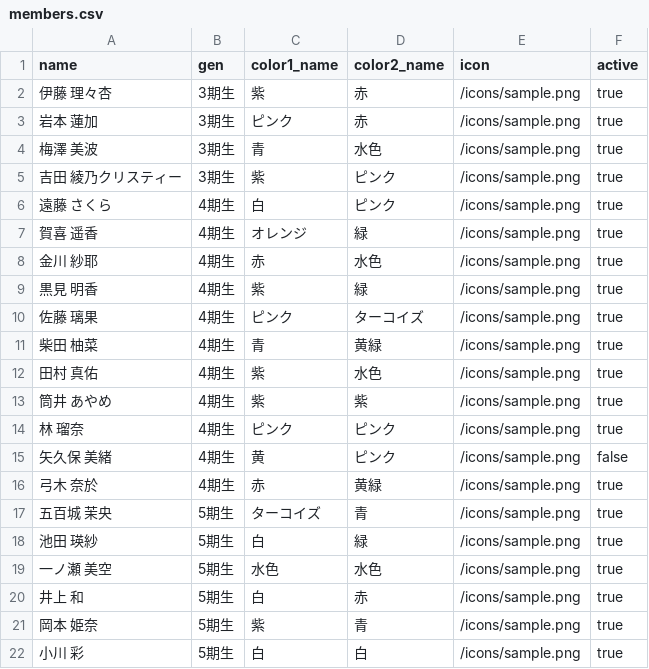
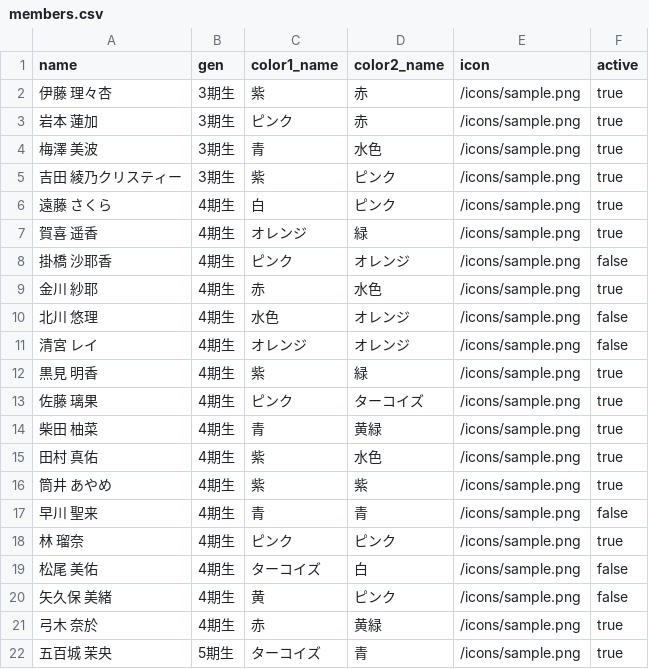
Before and after one commit to yuokada/nogi-psyllium, a CSV file: data/members.csv, drawn as a sheet; only a part is shown; the shorter side is filled out with more unchanged rows; the diff names each change by its address in the sheet, - before the commit and + after, or states it on an @@ line.

Commit message:
Update members.csv

```diff
--- a/data/members.csv
+++ b/data/members.csv
+row 8: 掛橋 沙耶香 | 4期生 | ピンク | オレンジ | /icons/sample.png | false
+row 10: 北川 悠理 | 4期生 | 水色 | オレンジ | /icons/sample.png | false
+row 11: 清宮 レイ | 4期生 | オレンジ | オレンジ | /icons/sample.png | false
+row 17: 早川 聖来 | 4期生 | 青 | 青 | /icons/sample.png | false
+row 19: 松尾 美佑 | 4期生 | ターコイズ | 白 | /icons/sample.png | false
```
Also changed, not shown: public/data/members.csv.
